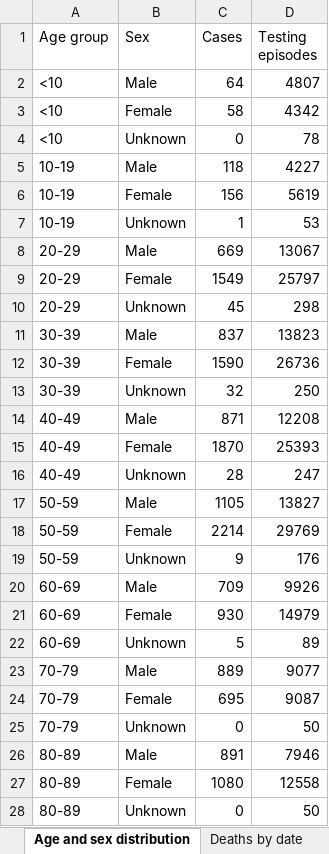
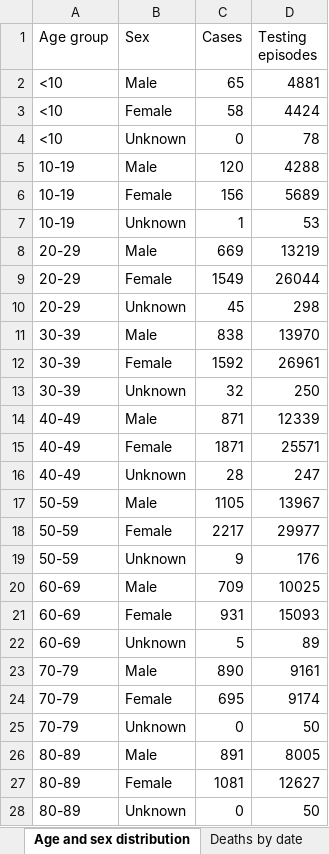
Before and after one commit to geeogi/covid-19-uk-data, an Excel workbook: data/raw/phw/Rapid COVID-19 surveillance data.xlsx, sheet Age and sex distribution, drawn as a sheet; only a part is shown; values as stored, in another font and other column widths than the file's, no borders; the diff covers the shown part only; the diff names each change by its address in the sheet, - before the commit and + after, or states it on an @@ line.

```diff
--- a/data/raw/phw/Rapid COVID-19 surveillance data.xlsx (sheet Age and sex distribution)
+++ b/data/raw/phw/Rapid COVID-19 surveillance data.xlsx (sheet Age and sex distribution)
-C2 (Cases): 64
+C2 (Cases): 65
-D2 (Testing episodes): 4807
+D2 (Testing episodes): 4881
-D3 (Testing episodes): 4342
+D3 (Testing episodes): 4424
-C5 (Cases): 118
+C5 (Cases): 120
-D5 (Testing episodes): 4227
+D5 (Testing episodes): 4288
-D6 (Testing episodes): 5619
+D6 (Testing episodes): 5689
-D8 (Testing episodes): 13067
+D8 (Testing episodes): 13219
-D9 (Testing episodes): 25797
+D9 (Testing episodes): 26044
-C11 (Cases): 837
+C11 (Cases): 838
-D11 (Testing episodes): 13823
+D11 (Testing episodes): 13970
-C12 (Cases): 1590
+C12 (Cases): 1592
-D12 (Testing episodes): 26736
+D12 (Testing episodes): 26961
-D14 (Testing episodes): 12208
+D14 (Testing episodes): 12339
-C15 (Cases): 1870
+C15 (Cases): 1871
-D15 (Testing episodes): 25393
+D15 (Testing episodes): 25571
-D17 (Testing episodes): 13827
+D17 (Testing episodes): 13967
-C18 (Cases): 2214
+C18 (Cases): 2217
-D18 (Testing episodes): 29769
+D18 (Testing episodes): 29977
-D20 (Testing episodes): 9926
+D20 (Testing episodes): 10025
-C21 (Cases): 930
+C21 (Cases): 931
-D21 (Testing episodes): 14979
+D21 (Testing episodes): 15093
-C23 (Cases): 889
+C23 (Cases): 890
-D23 (Testing episodes): 9077
+D23 (Testing episodes): 9161
-D24 (Testing episodes): 9087
+D24 (Testing episodes): 9174
-D26 (Testing episodes): 7946
+D26 (Testing episodes): 8005
-C27 (Cases): 1080
+C27 (Cases): 1081
-D27 (Testing episodes): 12558
+D27 (Testing episodes): 12627
```
Also changed, not shown: 5 edited cells elsewhere in this sheet, sheet Tests by specimen date, sheet Total tests authorised, sheet Deaths by date, sheet Headline summary, sheet Deaths by LHB, sheet Contents, charts or pictures, 7 other files.
